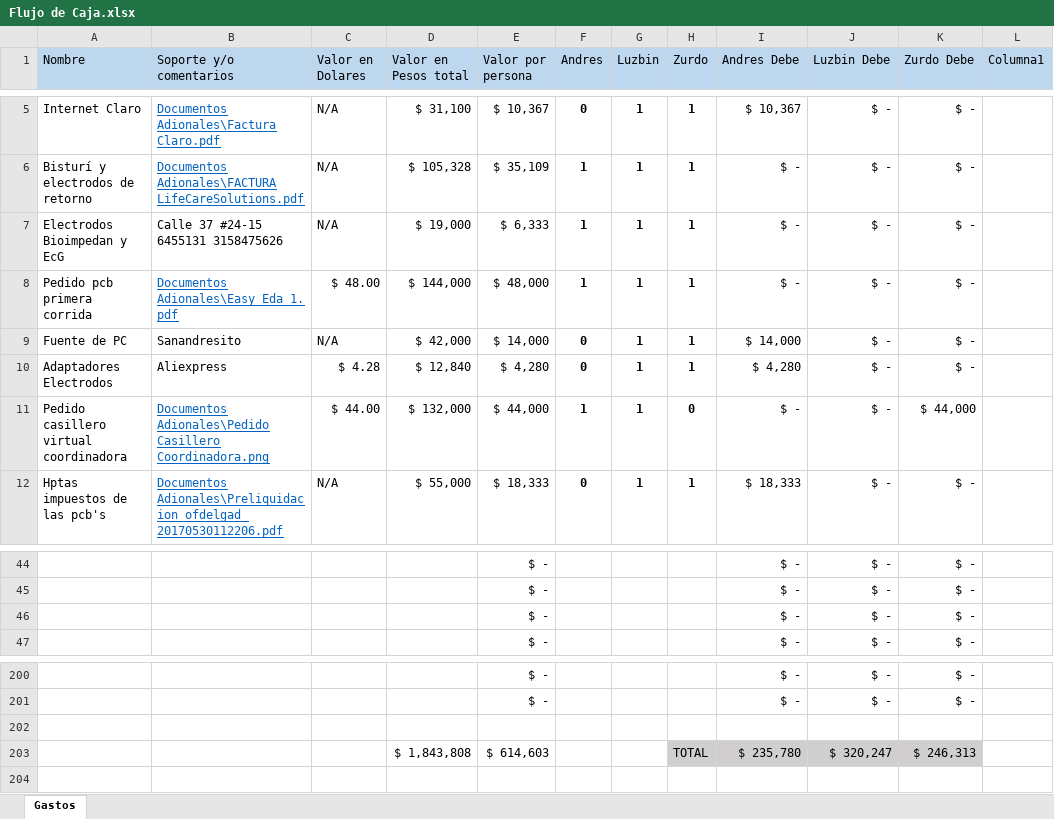
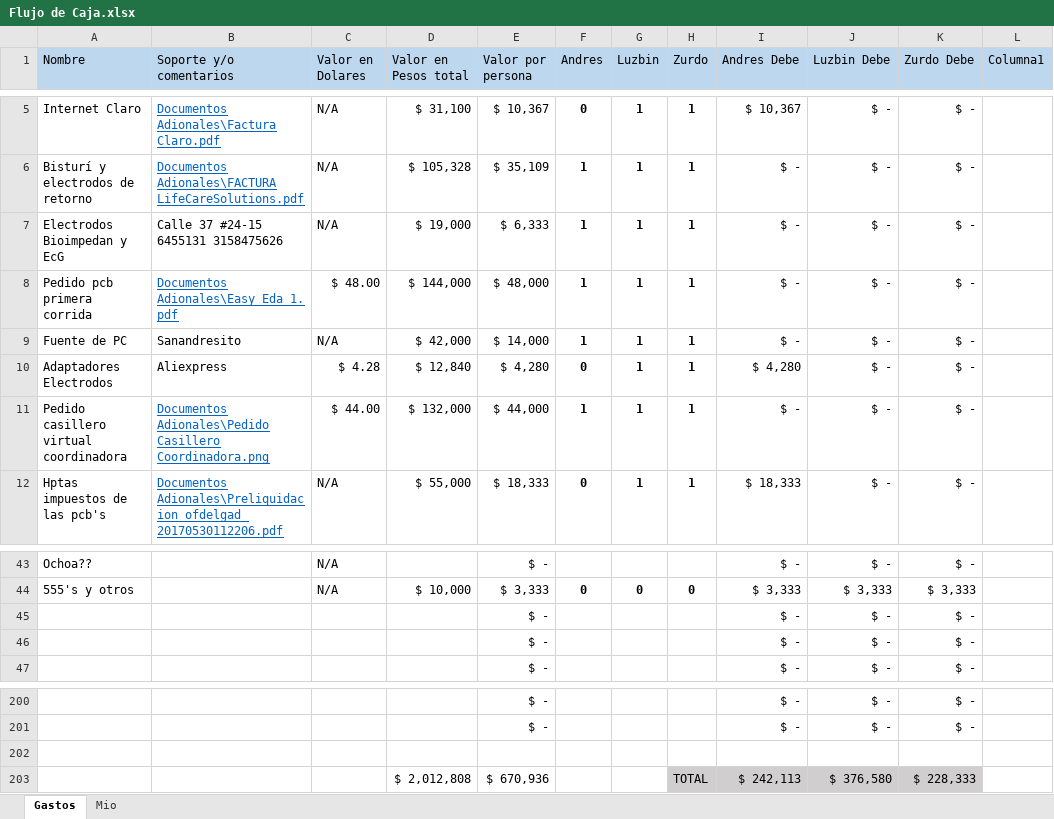
Before and after one commit to LorDPaxO/Gestion-Del-Proyecto, an Excel workbook: Flujo de Caja.xlsx, sheet Gastos, drawn as a sheet; only a part is shown, gaps mark what is left out; values as stored, in another font and other column widths than the file's, no borders; conditional formats and table styles not drawn; removed rows and columns are numbered as before the commit, all else as after; the diff covers the shown part only; the diff names each change by its address in the sheet, - before the commit and + after, or states it on an @@ line.

```diff
--- a/Flujo de Caja.xlsx (sheet Gastos)
+++ b/Flujo de Caja.xlsx (sheet Gastos)
+sheet tab: Mio
-F9 (Andres): 0
+F9 (Andres): 1
-I9 (Andres Debe): $ 14,000
+I9 (Andres Debe): $ -
-H11 (Zurdo): 0
+H11 (Zurdo): 1
-K11 (Zurdo Debe): $ 44,000
+K11 (Zurdo Debe): $ -
-A43 (Nombre): (empty)
+A43 (Nombre): Ochoa??
-C43 (Valor en Dolares): (empty)
+C43 (Valor en Dolares): N/A
+row 44: 555's y otros |  | N/A | $ 10,000 | $ 3,333 | 0 | 0 | 0 | $ 3,333 | $ 3,333 | $ 3,333
-row 203:  |  |  | $ 1,843,808 | $ 614,603 |  |  | TOTAL | $ 235,780 | $ 320,247 | $ 246,313
+row 203:  |  |  | $ 2,012,808 | $ 670,936 |  |  | TOTAL | $ 242,113 | $ 376,580 | $ 228,333
```
Also changed, not shown: 7 added rows, 8 removed rows and 18 edited cells elsewhere in this sheet, 1 other file.
